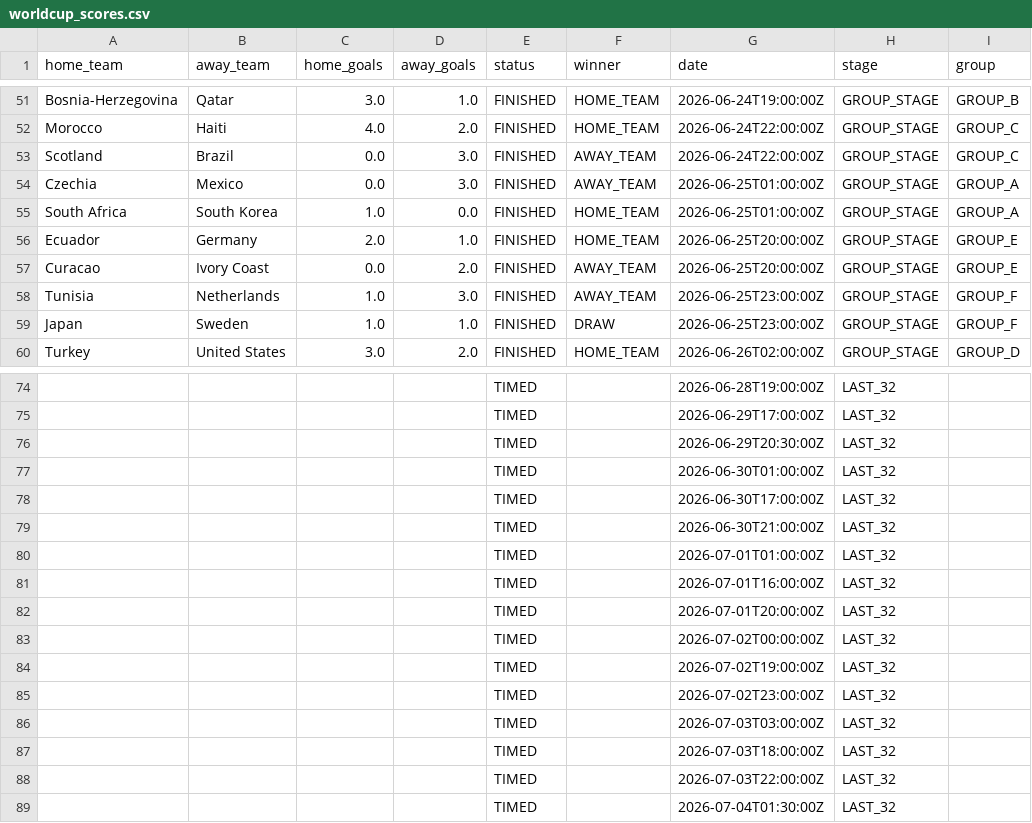
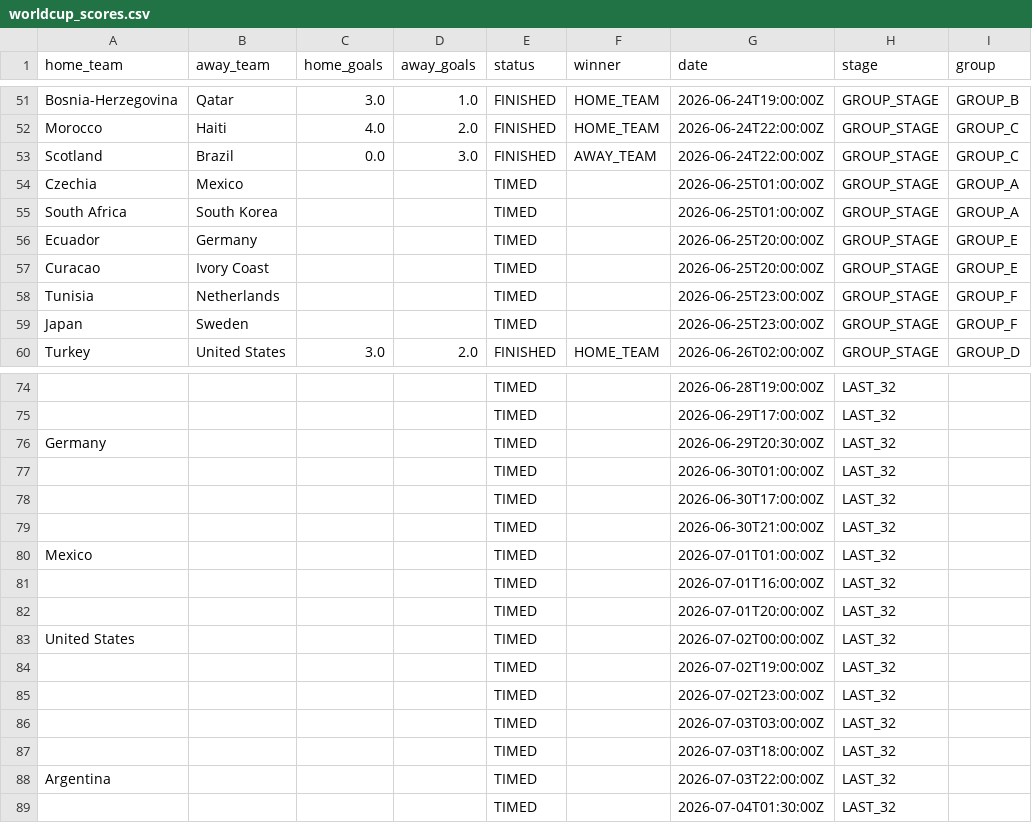
Before and after one commit to Rmeredit0924/files, a CSV file: worldcup_scores.csv, drawn as a sheet; only a part is shown, gaps mark what is left out; the diff names each change by its address in the sheet, - before the commit and + after, or states it on an @@ line.

Commit message:
Automatic World Cup score update

```diff
--- a/worldcup_scores.csv
+++ b/worldcup_scores.csv
-C54 (home_goals): 0.0
+C54 (home_goals): (empty)
-D54 (away_goals): 3.0
+D54 (away_goals): (empty)
-E54:E59 (status): FINISHED
+E54:E59 (status): TIMED
-F54 (winner): AWAY_TEAM
+F54 (winner): (empty)
-C55 (home_goals): 1.0
+C55 (home_goals): (empty)
-D55 (away_goals): 0.0
+D55 (away_goals): (empty)
-F55:F56 (winner): HOME_TEAM
+F55:F56 (winner): (empty)
-C56 (home_goals): 2.0
+C56 (home_goals): (empty)
-D56 (away_goals): 1.0
+D56 (away_goals): (empty)
-C57 (home_goals): 0.0
+C57 (home_goals): (empty)
-D57 (away_goals): 2.0
+D57 (away_goals): (empty)
-F57:F58 (winner): AWAY_TEAM
+F57:F58 (winner): (empty)
-C58:C59 (home_goals): 1.0
+C58:C59 (home_goals): (empty)
-D58 (away_goals): 3.0
+D58 (away_goals): (empty)
-D59 (away_goals): 1.0
+D59 (away_goals): (empty)
-F59 (winner): DRAW
+F59 (winner): (empty)
-A76 (home_team): (empty)
+A76 (home_team): Germany
-A80 (home_team): (empty)
+A80 (home_team): Mexico
-A83 (home_team): (empty)
+A83 (home_team): United States
-A88 (home_team): (empty)
+A88 (home_team): Argentina
```
